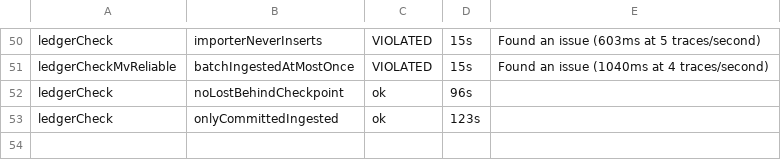
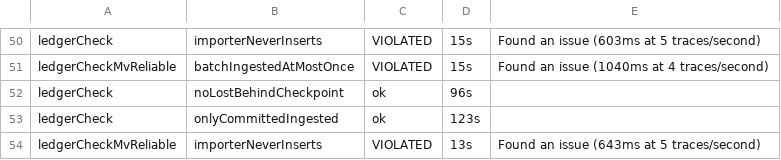
Before and after one commit to casselc/observability, a TSV file: otel-chdb/fastpath/results/model/summary.tsv, drawn as a sheet; only a part is shown, gaps mark what is left out; the diff names each change by its address in the sheet, - before the commit and + after, or states it on an @@ line.

```diff
--- a/otel-chdb/fastpath/results/model/summary.tsv
+++ b/otel-chdb/fastpath/results/model/summary.tsv
+row 54: ledgerCheckMvReliable | importerNeverInserts | VIOLATED | 13s | Found an issue (643ms at 5 traces/second)
```
Also changed, not shown: 2 other files.
